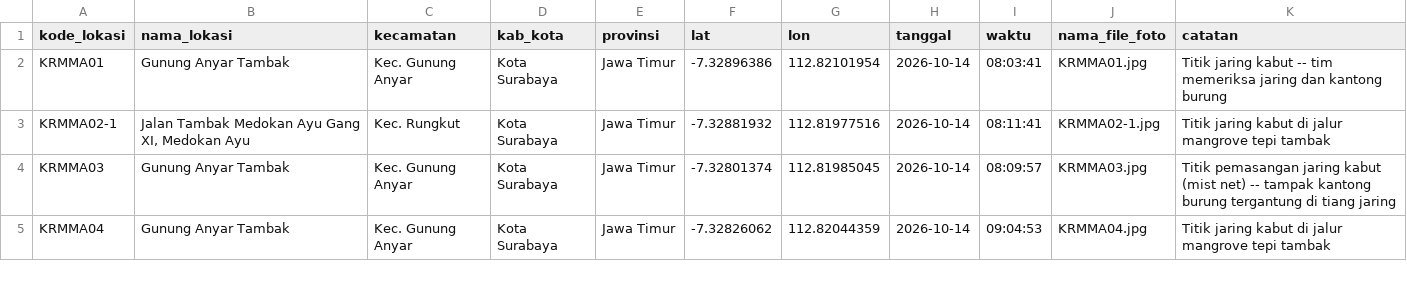
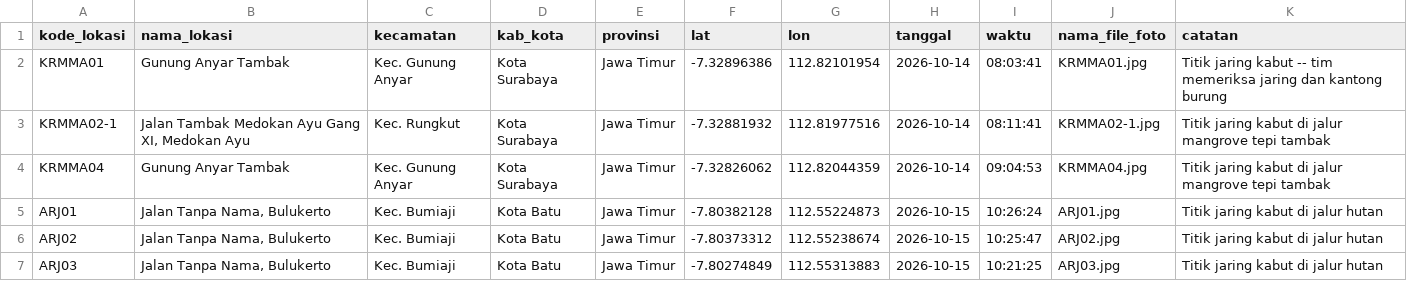
Before and after one commit to ciptodwihandono-lab/deha, a CSV file: data/raw/bird_banding/lokasi_bird_banding.csv, drawn as a sheet; removed rows and columns are numbered as before the commit, all else as after; the diff names each change by its address in the sheet, - before the commit and + after, or states it on an @@ line.

```diff
--- a/data/raw/bird_banding/lokasi_bird_banding.csv
+++ b/data/raw/bird_banding/lokasi_bird_banding.csv
-row 4: KRMMA03 | Gunung Anyar Tambak | Kec. Gunung Anyar | Kota Surabaya | Jawa Timur | -7.32801374 | 112.81985045 | 2026-10-14 | 08:09:57 | KRMMA03.jpg | Titik pemasangan jaring kabut (mist net) -- tampak kantong burung tergantung di tiang jaring
+row 5: ARJ01 | Jalan Tanpa Nama, Bulukerto | Kec. Bumiaji | Kota Batu | Jawa Timur | -7.80382128 | 112.55224873 | 2026-10-15 | 10:26:24 | ARJ01.jpg | Titik jaring kabut di jalur hutan
+row 6: ARJ02 | Jalan Tanpa Nama, Bulukerto | Kec. Bumiaji | Kota Batu | Jawa Timur | -7.80373312 | 112.55238674 | 2026-10-15 | 10:25:47 | ARJ02.jpg | Titik jaring kabut di jalur hutan
+row 7: ARJ03 | Jalan Tanpa Nama, Bulukerto | Kec. Bumiaji | Kota Batu | Jawa Timur | -7.80274849 | 112.55313883 | 2026-10-15 | 10:21:25 | ARJ03.jpg | Titik jaring kabut di jalur hutan
```
Also changed, not shown: 3 other files.
